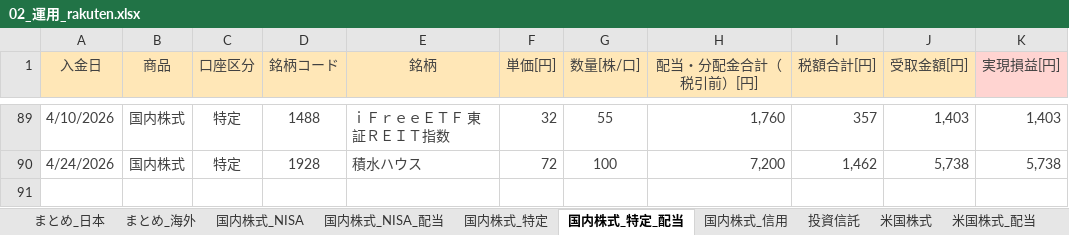
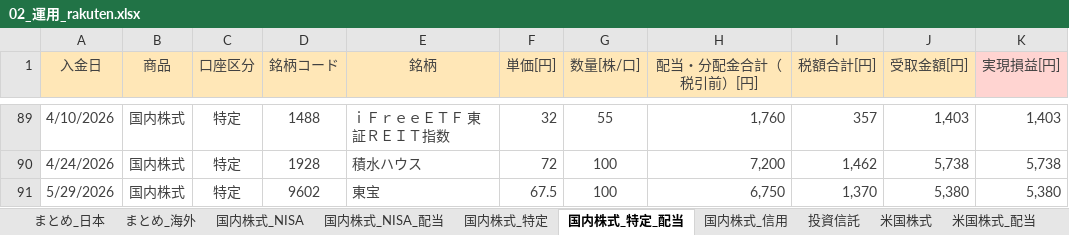
Before and after one commit to Shota0525/streamlit_stock_app, an Excel workbook: data/02_運用_rakuten.xlsx, sheet 国内株式_特定_配当, drawn as a sheet; only a part is shown, gaps mark what is left out; values as stored, in another font and other column widths than the file's, no borders; the diff names each change by its address in the sheet, - before the commit and + after, or states it on an @@ line.

```diff
--- a/data/02_運用_rakuten.xlsx (sheet 国内株式_特定_配当)
+++ b/data/02_運用_rakuten.xlsx (sheet 国内株式_特定_配当)
+row 91: 5/29/2026 | 国内株式 | 特定 | 9602 | 東宝 | 67.5 | 100 | 6,750 | 1,370 | 5,380 | 5,380
```
Also changed, not shown: sheet 国内株式_特定, sheet 投資信託, sheet まとめ_日本, formulas that keep their value.
